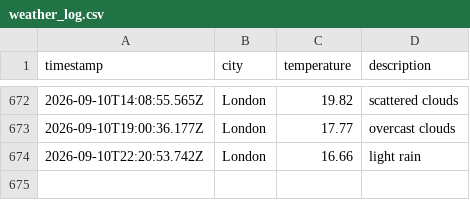
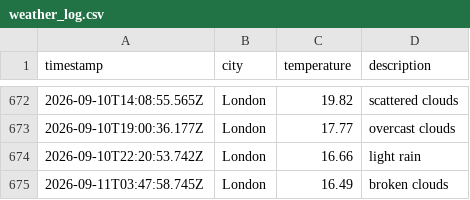
Before and after one commit to ArshaanSindhwani/Weather-DataOps-Pipeline, a CSV file: data/weather_log.csv, drawn as a sheet; only a part is shown, gaps mark what is left out; the diff names each change by its address in the sheet, - before the commit and + after, or states it on an @@ line.

```diff
--- a/data/weather_log.csv
+++ b/data/weather_log.csv
+row 675: 2026-09-11T03:47:58.745Z | London | 16.49 | broken clouds
```
Also changed, not shown: 1 other file.
